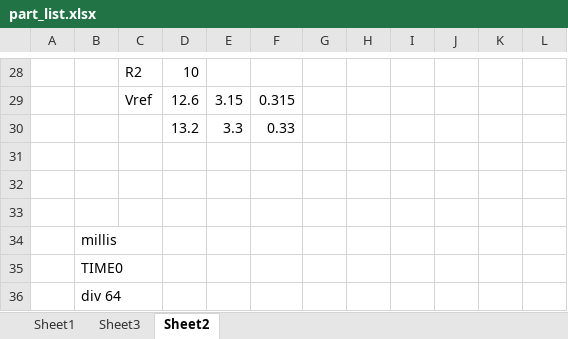
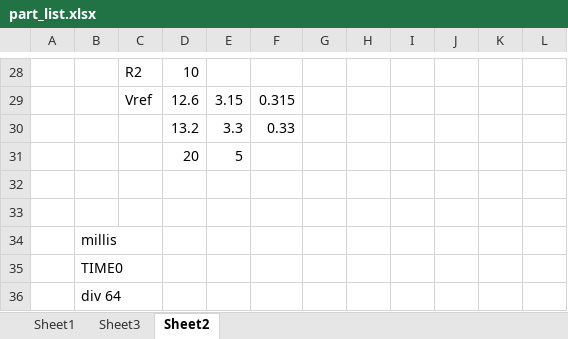
Before and after one commit to PingguSoft/B-ROBOT, an Excel workbook: sch/part_list.xlsx, sheet Sheet2, drawn as a sheet; only a part is shown, gaps mark what is left out; values as stored, in another font and other column widths than the file's, no borders; the diff names each change by its address in the sheet, - before the commit and + after, or states it on an @@ line.

```diff
--- a/sch/part_list.xlsx (sheet Sheet2)
+++ b/sch/part_list.xlsx (sheet Sheet2)
-row 31: (empty)
+row 31:  |  |  | 20 | 5
```
Also changed, not shown: 9 other files.
